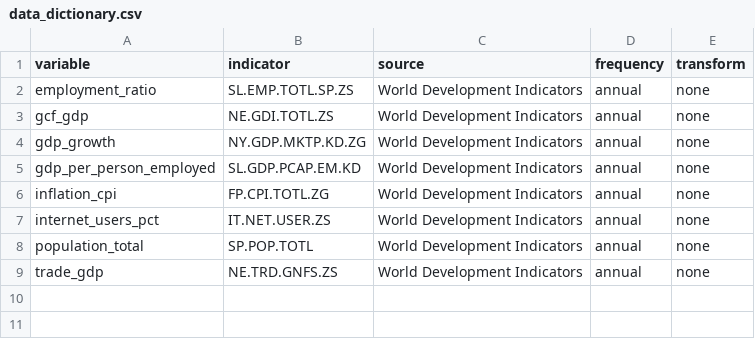
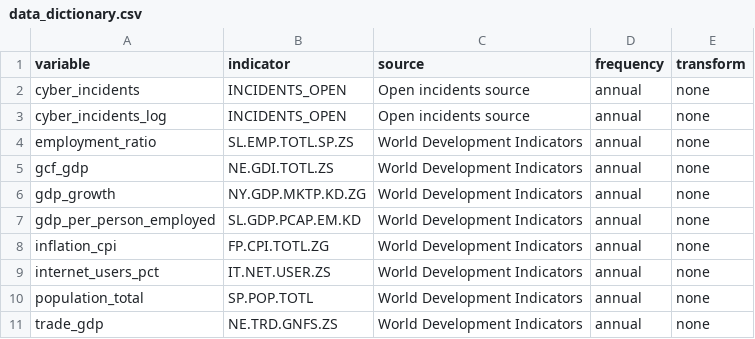
Before and after one commit to calderon777/a-cyber-macro-impact-pilot, a CSV file: data_processed/data_dictionary.csv, drawn as a sheet; the diff names each change by its address in the sheet, - before the commit and + after, or states it on an @@ line.

Commit message:
Add incidents regressor and run cyber-primary models

```diff
--- a/data_processed/data_dictionary.csv
+++ b/data_processed/data_dictionary.csv
+row 2: cyber_incidents | INCIDENTS_OPEN | Open incidents source | annual | none
+row 3: cyber_incidents_log | INCIDENTS_OPEN | Open incidents source | annual | none
```
Also changed, not shown: data_raw/wdi/wdi_refresh_log.csv, output/figures/dynamic_fallback_data.csv, 16 other files.
